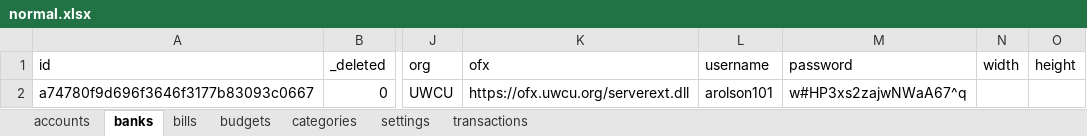
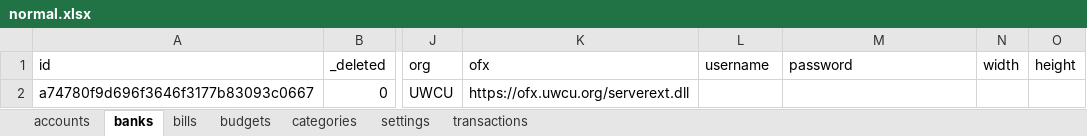
Before and after one commit to arolson101/ag, an Excel workbook: packages/storybook/stories/data/normal.xlsx, sheet banks, drawn as a sheet; only a part is shown, gaps mark what is left out; values as stored, in another font and other column widths than the file's, no borders; the diff names each change by its address in the sheet, - before the commit and + after, or states it on an @@ line.

Commit message:
fix stories

```diff
--- a/packages/storybook/stories/data/normal.xlsx (sheet banks)
+++ b/packages/storybook/stories/data/normal.xlsx (sheet banks)
-L2 (username): arolson101
+L2 (username): (empty)
-M2 (password): w#HP3xs2zajwNWaA67^q
+M2 (password): (empty)
```
Also changed, not shown: 5 other files.
